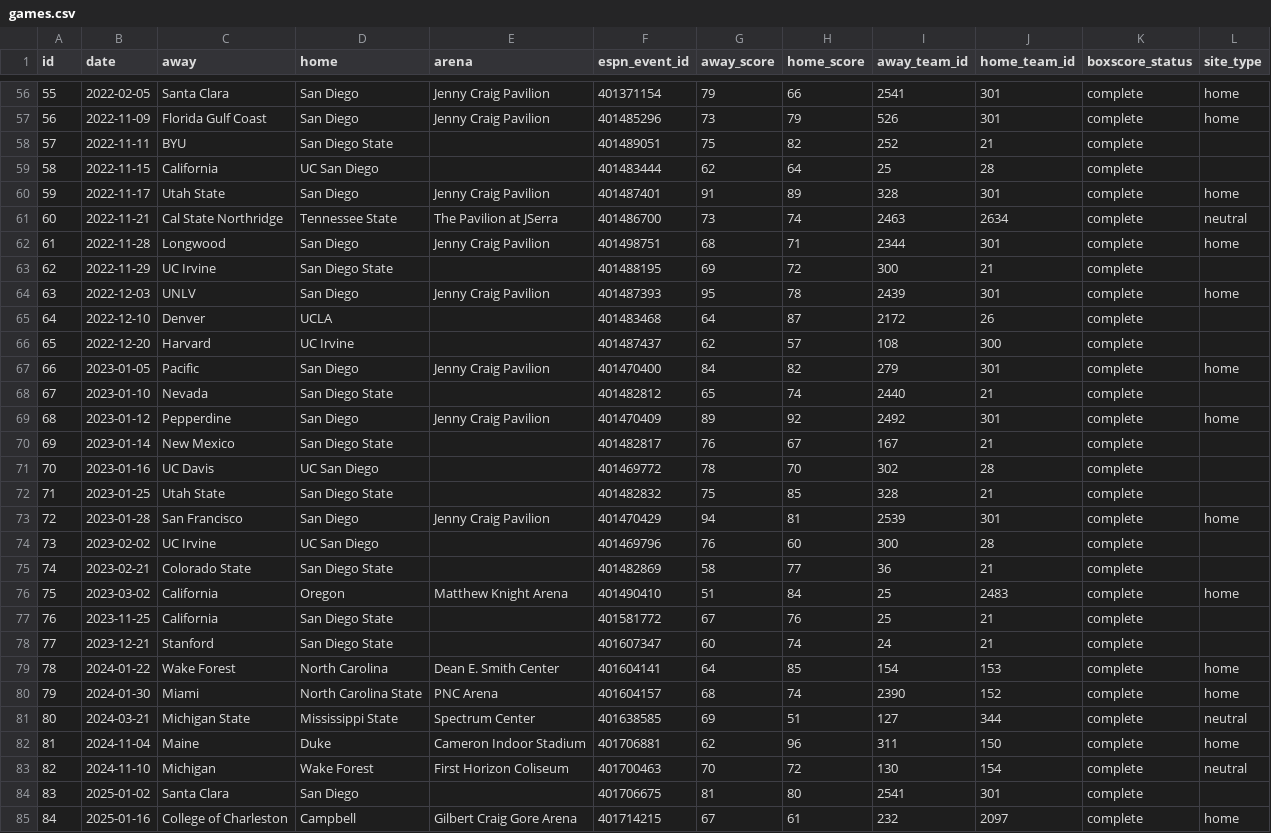
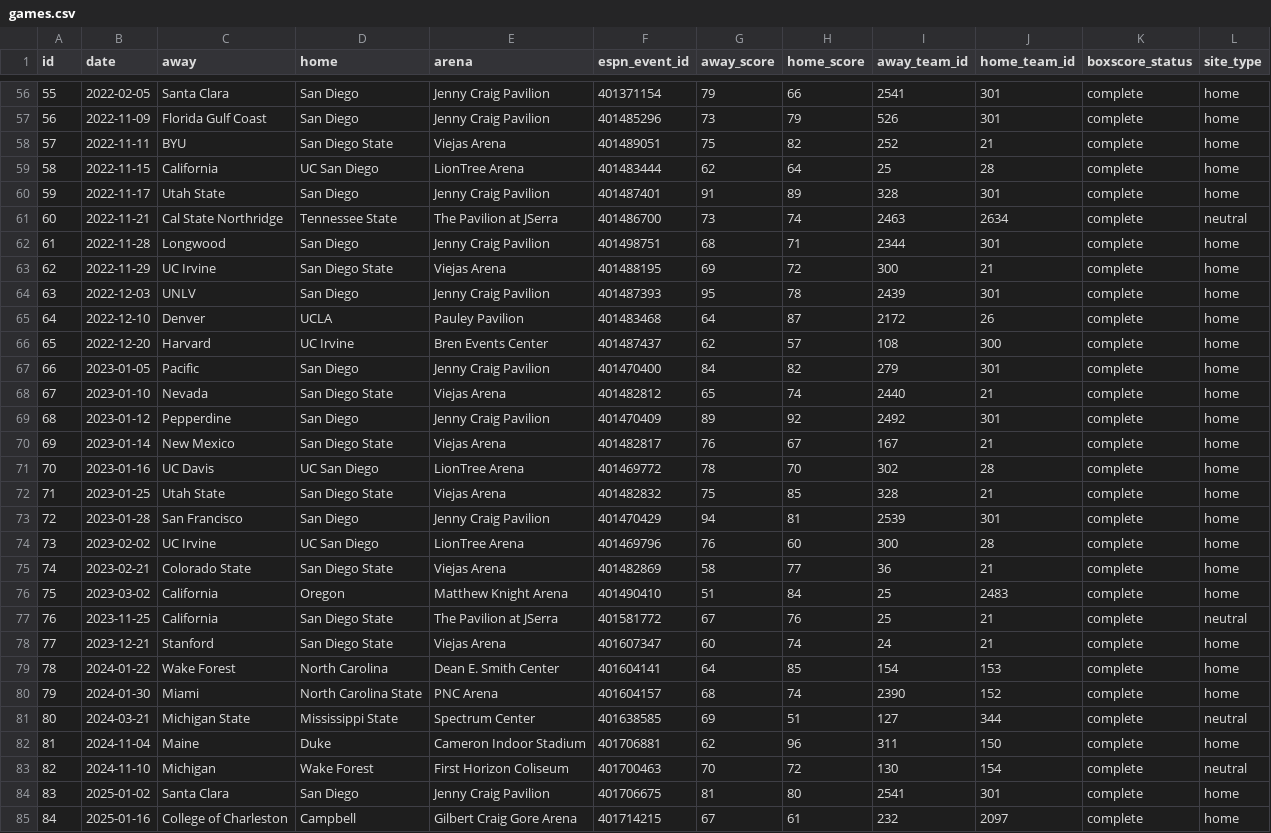
Before and after one commit to ryanferronbaseball-oss/ferronnbaarchive, a CSV file: college/data/games.csv, drawn as a sheet; only a part is shown, gaps mark what is left out; the diff covers the shown part only.

Commit message:
Step 4: complete 94 game-specific sourced venue records and neutral-site flags

```diff
--- a/college/data/games.csv
+++ b/college/data/games.csv
@@ -57,4 +57,4 @@ id,date,away,home,arena,espn_event_id,away_score,home_score,away_team_id,home_te
 56,2022-11-09,Florida Gulf Coast,San Diego,Jenny Craig Pavilion,401485296,73,79,526,301,complete,home
-57,2022-11-11,BYU,San Diego State,,401489051,75,82,252,21,complete,
-58,2022-11-15,California,UC San Diego,,401483444,62,64,25,28,complete,
+57,2022-11-11,BYU,San Diego State,Viejas Arena,401489051,75,82,252,21,complete,home
+58,2022-11-15,California,UC San Diego,LionTree Arena,401483444,62,64,25,28,complete,home
 59,2022-11-17,Utah State,San Diego,Jenny Craig Pavilion,401487401,91,89,328,301,complete,home
@@ -62,18 +62,18 @@ id,date,away,home,arena,espn_event_id,away_score,home_score,away_team_id,home_te
 61,2022-11-28,Longwood,San Diego,Jenny Craig Pavilion,401498751,68,71,2344,301,complete,home
-62,2022-11-29,UC Irvine,San Diego State,,401488195,69,72,300,21,complete,
+62,2022-11-29,UC Irvine,San Diego State,Viejas Arena,401488195,69,72,300,21,complete,home
 63,2022-12-03,UNLV,San Diego,Jenny Craig Pavilion,401487393,95,78,2439,301,complete,home
-64,2022-12-10,Denver,UCLA,,401483468,64,87,2172,26,complete,
-65,2022-12-20,Harvard,UC Irvine,,401487437,62,57,108,300,complete,
+64,2022-12-10,Denver,UCLA,Pauley Pavilion,401483468,64,87,2172,26,complete,home
+65,2022-12-20,Harvard,UC Irvine,Bren Events Center,401487437,62,57,108,300,complete,home
 66,2023-01-05,Pacific,San Diego,Jenny Craig Pavilion,401470400,84,82,279,301,complete,home
-67,2023-01-10,Nevada,San Diego State,,401482812,65,74,2440,21,complete,
+67,2023-01-10,Nevada,San Diego State,Viejas Arena,401482812,65,74,2440,21,complete,home
 68,2023-01-12,Pepperdine,San Diego,Jenny Craig Pavilion,401470409,89,92,2492,301,complete,home
-69,2023-01-14,New Mexico,San Diego State,,401482817,76,67,167,21,complete,
-70,2023-01-16,UC Davis,UC San Diego,,401469772,78,70,302,28,complete,
-71,2023-01-25,Utah State,San Diego State,,401482832,75,85,328,21,complete,
+69,2023-01-14,New Mexico,San Diego State,Viejas Arena,401482817,76,67,167,21,complete,home
+70,2023-01-16,UC Davis,UC San Diego,LionTree Arena,401469772,78,70,302,28,complete,home
+71,2023-01-25,Utah State,San Diego State,Viejas Arena,401482832,75,85,328,21,complete,home
 72,2023-01-28,San Francisco,San Diego,Jenny Craig Pavilion,401470429,94,81,2539,301,complete,home
-73,2023-02-02,UC Irvine,UC San Diego,,401469796,76,60,300,28,complete,
-74,2023-02-21,Colorado State,San Diego State,,401482869,58,77,36,21,complete,
+73,2023-02-02,UC Irvine,UC San Diego,LionTree Arena,401469796,76,60,300,28,complete,home
+74,2023-02-21,Colorado State,San Diego State,Viejas Arena,401482869,58,77,36,21,complete,home
 75,2023-03-02,California,Oregon,Matthew Knight Arena,401490410,51,84,25,2483,complete,home
-76,2023-11-25,California,San Diego State,,401581772,67,76,25,21,complete,
-77,2023-12-21,Stanford,San Diego State,,401607347,60,74,24,21,complete,
+76,2023-11-25,California,San Diego State,The Pavilion at JSerra,401581772,67,76,25,21,complete,neutral
+77,2023-12-21,Stanford,San Diego State,Viejas Arena,401607347,60,74,24,21,complete,home
 78,2024-01-22,Wake Forest,North Carolina,Dean E. Smith Center,401604141,64,85,154,153,complete,home
@@ -83,3 +83,3 @@ id,date,away,home,arena,espn_event_id,away_score,home_score,away_team_id,home_te
 82,2024-11-10,Michigan,Wake Forest,First Horizon Coliseum,401700463,70,72,130,154,complete,neutral
-83,2025-01-02,Santa Clara,San Diego,,401706675,81,80,2541,301,complete,
+83,2025-01-02,Santa Clara,San Diego,Jenny Craig Pavilion,401706675,81,80,2541,301,complete,home
 84,2025-01-16,College of Charleston,Campbell,Gilbert Craig Gore Arena,401714215,67,61,232,2097,complete,home
```
Also changed, not shown: 40 edited cells elsewhere in this file.
